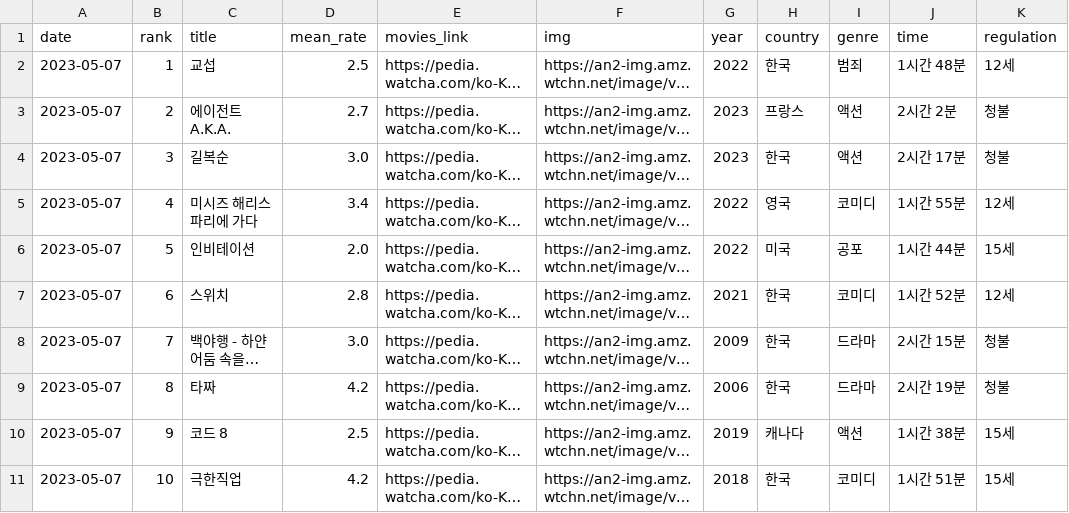
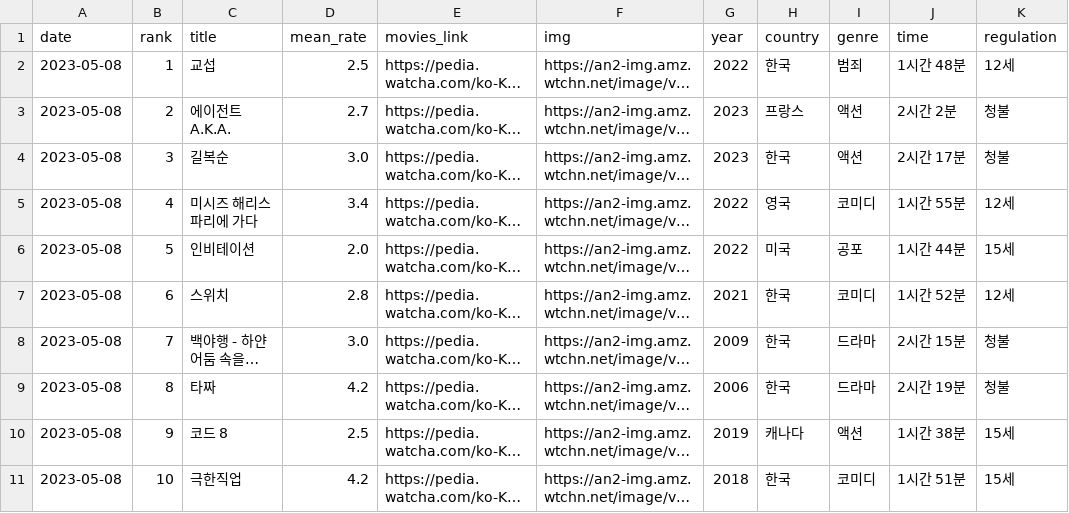
Before and after one commit to Devcourse-1th-team1-1/back-end-repo, a CSV file: crawlingFolder/data/movie_rankings.csv, drawn as a sheet; only a part is shown; long unchanged cells end in …; the diff names each change by its address in the sheet, - before the commit and + after, or states it on an @@ line.

Commit message:
2023-05-08 Run crawler and update current data

```diff
--- a/crawlingFolder/data/movie_rankings.csv
+++ b/crawlingFolder/data/movie_rankings.csv
-A2:A11 (date): 2023-05-07
+A2:A11 (date): 2023-05-08
```
